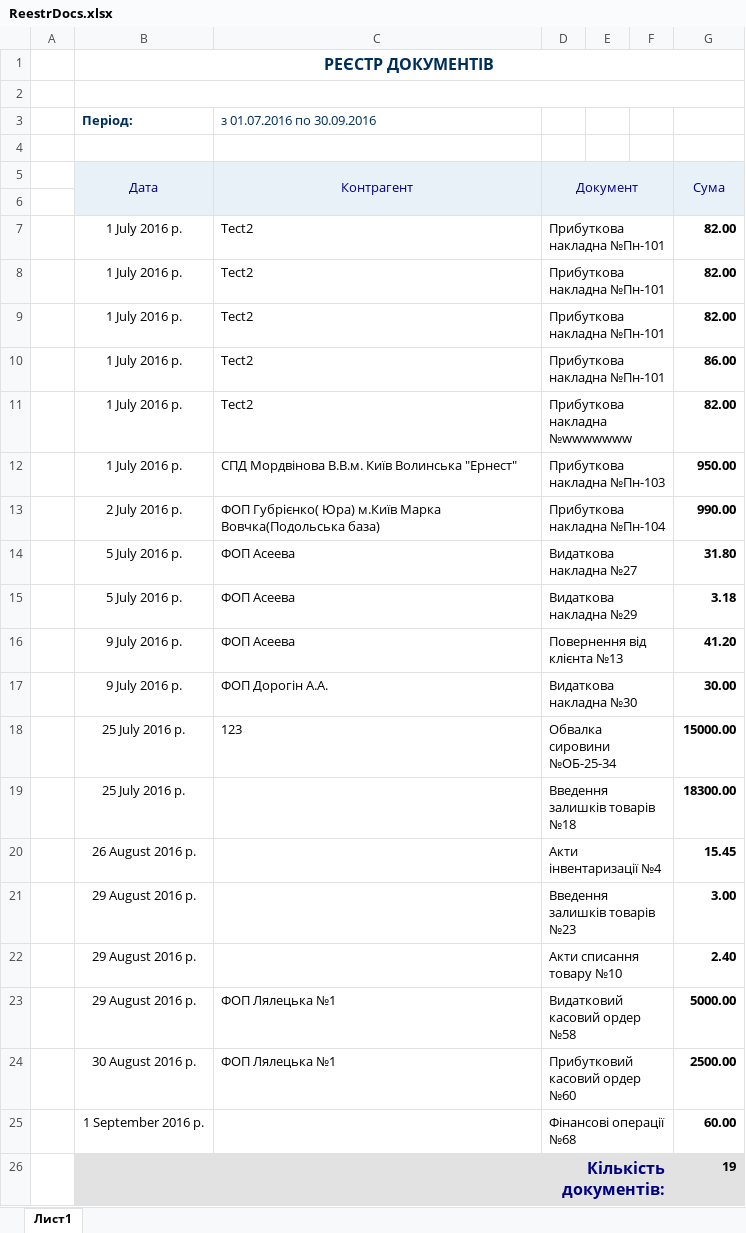
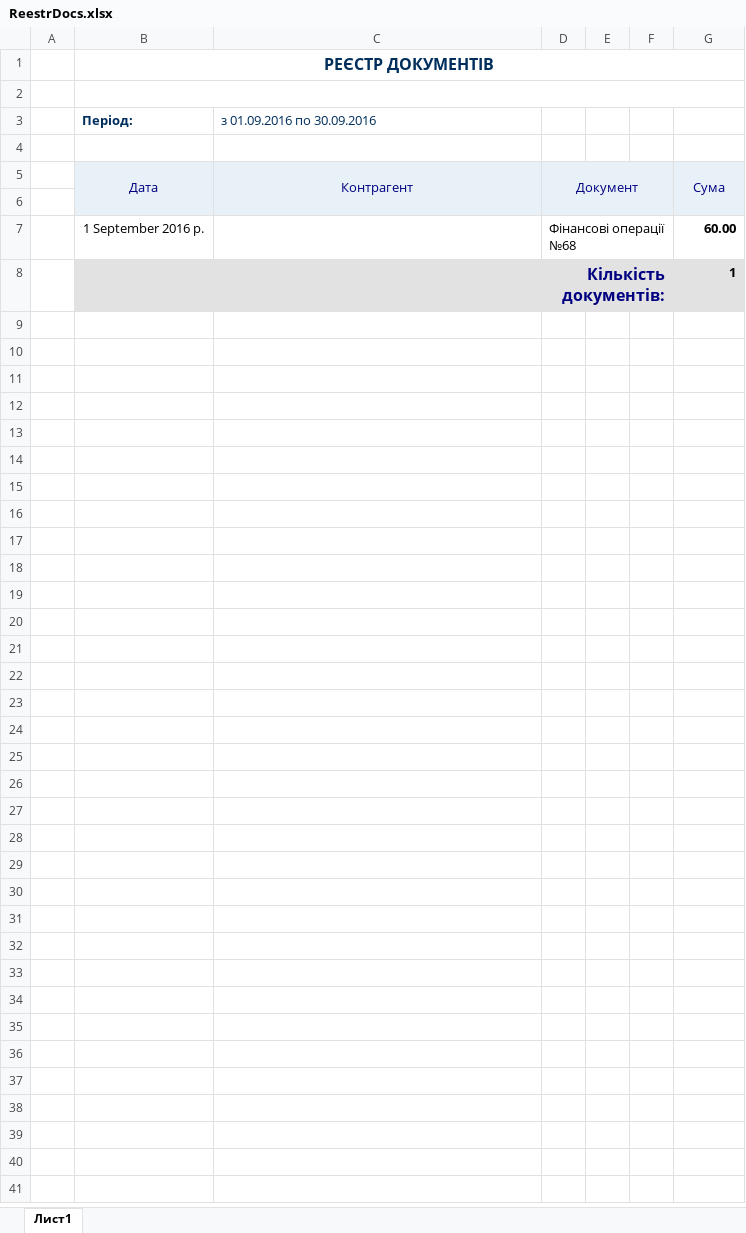
Before and after one commit to sp75/SP-Sklad, an Excel workbook: SP_Sklad/Rep/ReestrDocs.xlsx, sheet Лист1, drawn as a sheet; values as stored, in another font and other column widths than the file's, no borders; removed rows and columns are numbered as before the commit, all else as after; the diff names each change by its address in the sheet, - before the commit and + after, or states it on an @@ line.

```diff
--- a/SP_Sklad/Rep/ReestrDocs.xlsx (sheet Лист1)
+++ b/SP_Sklad/Rep/ReestrDocs.xlsx (sheet Лист1)
-C3: з 01.07.2016 по 30.09.2016
+C3: з 01.09.2016 по 30.09.2016
-row 7:  | 1 July 2016 р. | Tect2 | Прибуткова накладна №Пн-101 |  |  | 82.00
-row 8:  | 1 July 2016 р. | Tect2 | Прибуткова накладна №Пн-101 |  |  | 82.00
-row 9:  | 1 July 2016 р. | Tect2 | Прибуткова накладна №Пн-101 |  |  | 82.00
-row 10:  | 1 July 2016 р. | Tect2 | Прибуткова накладна №Пн-101 |  |  | 86.00
-row 11:  | 1 July 2016 р. | Tect2 | Прибуткова накладна №wwwwwww |  |  | 82.00
-row 12:  | 1 July 2016 р. | СПД Мордвінова В.В.м. Київ Волинська "Ернест" | Прибуткова накладна №Пн-103 |  |  | 950.00
-row 13:  | 2 July 2016 р. | ФОП Губрієнко( Юра) м.Київ Марка Вовчка(Подольська база) | Прибуткова накладна №Пн-104 |  |  | 990.00
-row 14:  | 5 July 2016 р. | ФОП Асеева | Видаткова накладна №27 |  |  | 31.80
-row 15:  | 5 July 2016 р. | ФОП Асеева | Видаткова накладна №29 |  |  | 3.18
-row 16:  | 9 July 2016 р. | ФОП Асеева | Повернення від клієнта №13 |  |  | 41.20
-row 17:  | 9 July 2016 р. | ФОП Дорогін А.А. | Видаткова накладна №30 |  |  | 30.00
-row 18:  | 25 July 2016 р. | 123 | Обвалка сировини №ОБ-25-34 |  |  | 15000.00
-row 19:  | 25 July 2016 р. |  | Введення залишків товарів №18 |  |  | 18300.00
-row 20:  | 26 August 2016 р. |  | Акти iнвентаризацiї №4 |  |  | 15.45
-row 21:  | 29 August 2016 р. |  | Введення залишків товарів №23 |  |  | 3.00
-row 22:  | 29 August 2016 р. |  | Акти списання товару №10 |  |  | 2.40
-row 23:  | 29 August 2016 р. | ФОП Лялецька №1 | Видатковий касовий ордер №58 |  |  | 5000.00
-row 24:  | 30 August 2016 р. | ФОП Лялецька №1 | Прибутковий касовий ордер №60 |  |  | 2500.00
-G8: 19
+G8: 1
```
Also changed, not shown: SP_Sklad/Rep/MatIn.xlsx, SP_Sklad/Rep/MatMove.xlsx, 48 other files.
